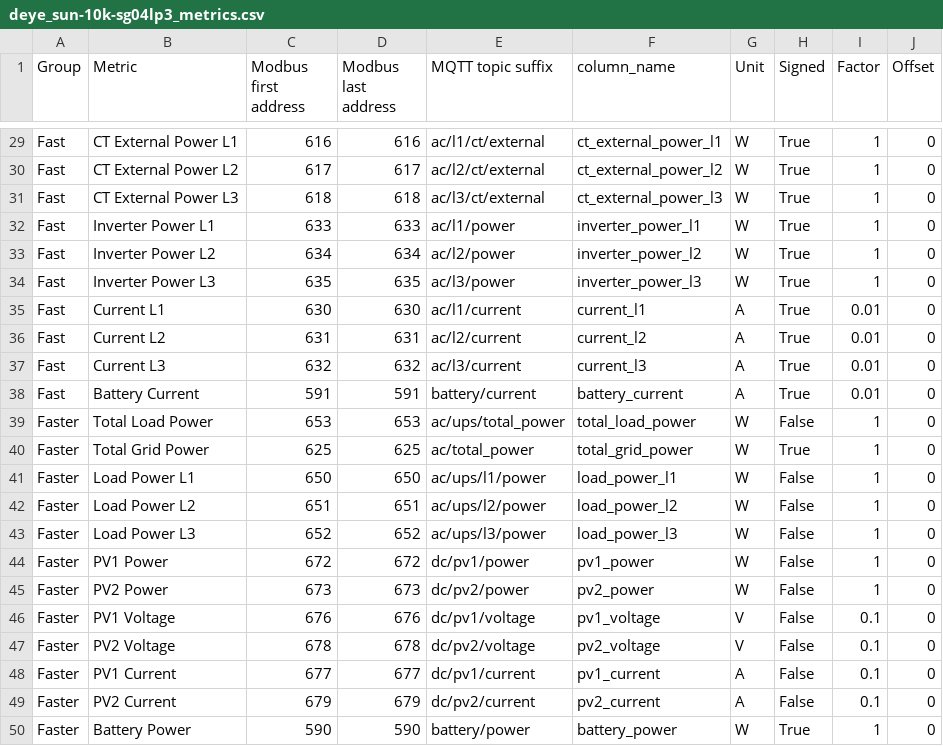
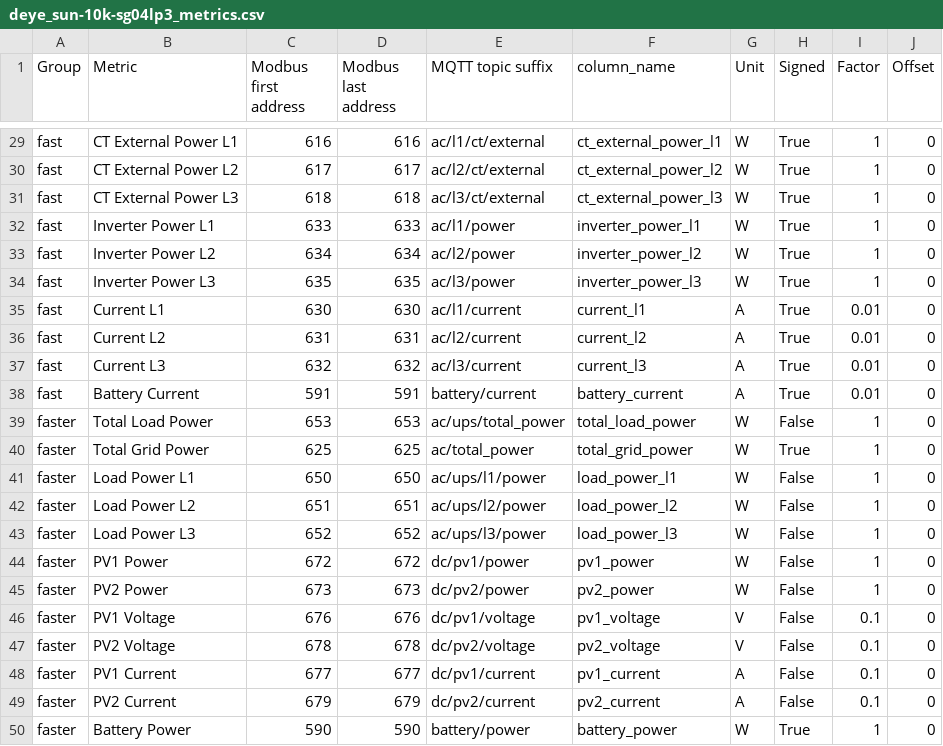
Before and after one commit to sgrubsmyon/h64, a CSV file: deye_sun-10k-sg04lp3_metrics.csv, drawn as a sheet; only a part is shown, gaps mark what is left out; the diff covers the shown part only; the diff names each change by its address in the sheet, - before the commit and + after, or states it on an @@ line.

Commit message:
Uniform metric group names in Python and SQL

```diff
--- a/deye_sun-10k-sg04lp3_metrics.csv
+++ b/deye_sun-10k-sg04lp3_metrics.csv
-A29:A38 (Group): Fast
+A29:A38 (Group): fast
-A39:A50 (Group): Faster
+A39:A50 (Group): faster
```
Also changed, not shown: 27 edited cells elsewhere in this file, 1 other file.
